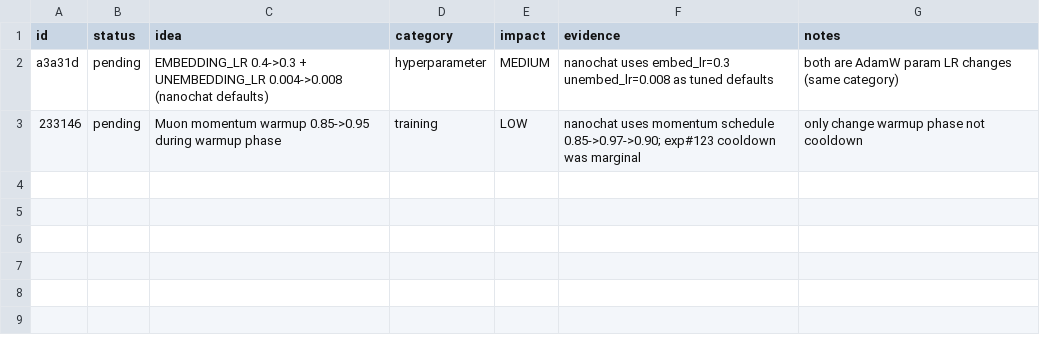
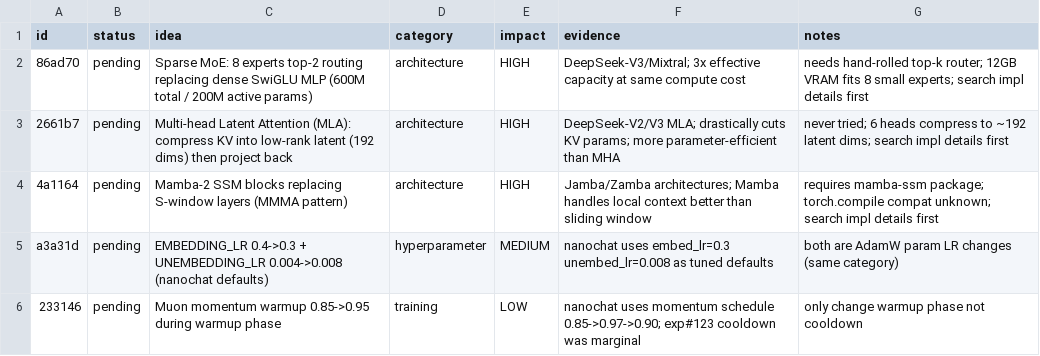
Before and after one commit to Djordje-Stojanovic/TrainRTX5070_60Min, a TSV file: ideas.tsv, drawn as a sheet.

Commit message:
ideas: add MoE, MLA, Mamba-2 SSM as high-impact architecture ideas

```diff
--- a/ideas.tsv
+++ b/ideas.tsv
@@ -1,2 +1,5 @@
 id	status	idea	category	impact	evidence	notes
+86ad70	pending	Sparse MoE: 8 experts top-2 routing replacing dense SwiGLU MLP (600M total / 200M active params)	architecture	HIGH	DeepSeek-V3/Mixtral; 3x effective capacity at same compute cost	needs hand-rolled top-k router; 12GB VRAM fits 8 small experts; search impl details first
+2661b7	pending	Multi-head Latent Attention (MLA): compress KV into low-rank latent (192 dims) then project back	architecture	HIGH	DeepSeek-V2/V3 MLA; drastically cuts KV params; more parameter-efficient than MHA	never tried; 6 heads compress to ~192 latent dims; search impl details first
+4a1164	pending	Mamba-2 SSM blocks replacing S-window layers (MMMА pattern)	architecture	HIGH	Jamba/Zamba architectures; Mamba handles local context better than sliding window	requires mamba-ssm package; torch.compile compat unknown; search impl details first
 a3a31d	pending	EMBEDDING_LR 0.4->0.3 + UNEMBEDDING_LR 0.004->0.008 (nanochat defaults)	hyperparameter	MEDIUM	nanochat uses embed_lr=0.3 unembed_lr=0.008 as tuned defaults	both are AdamW param LR changes (same category)
```
